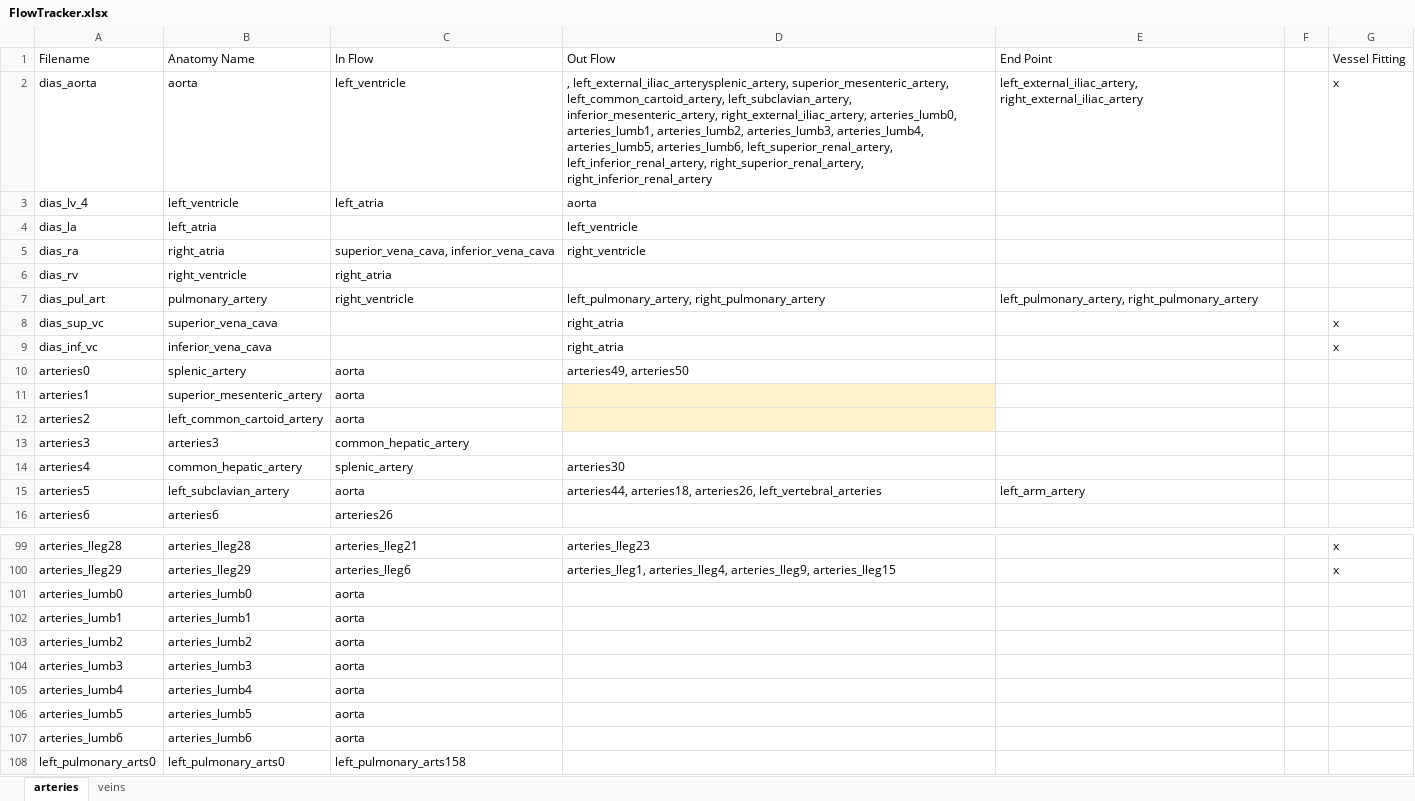
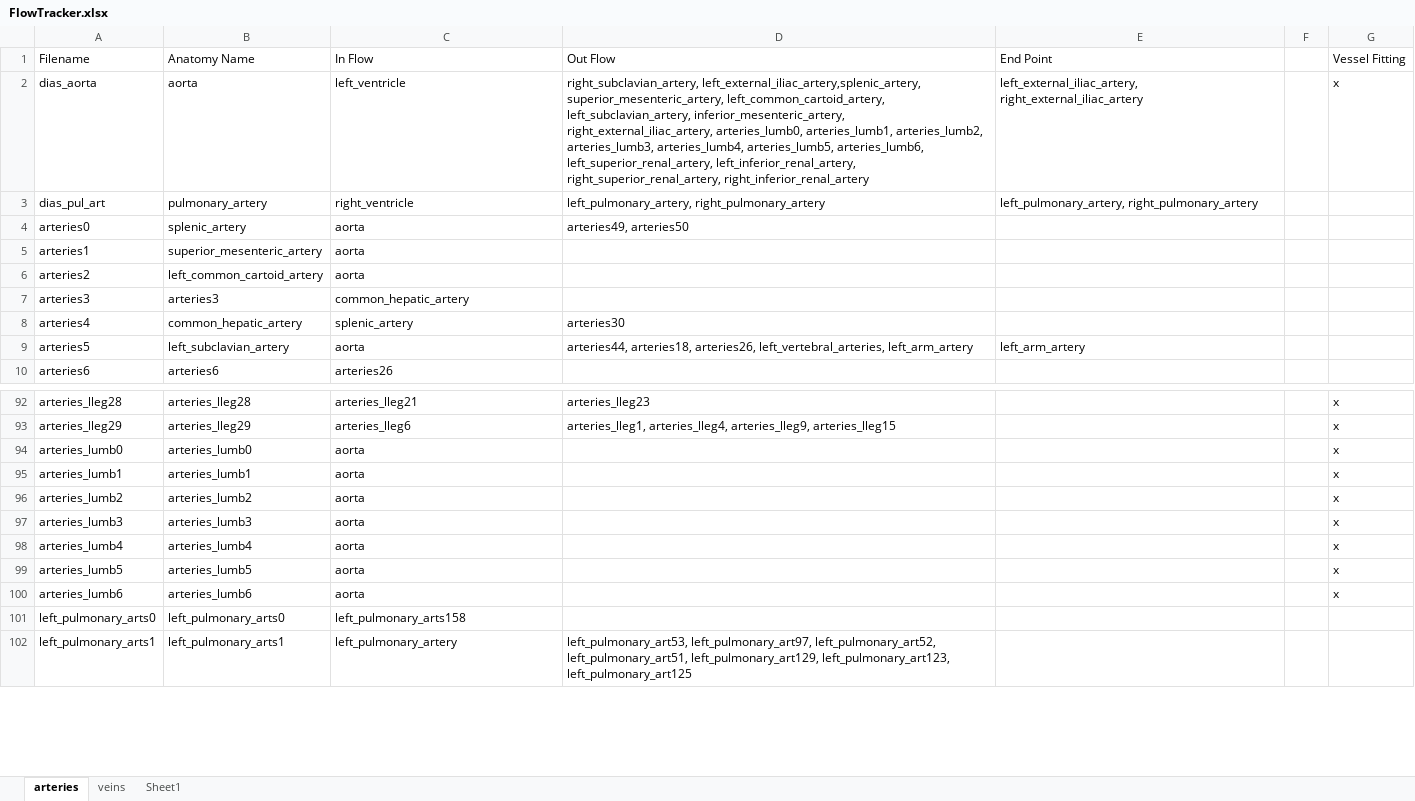
Before and after one commit to CNorthwayMedPhys/Full-Body-Flow-Model-Project, an Excel workbook: FlowTracker.xlsx, sheet arteries, drawn as a sheet; only a part is shown, gaps mark what is left out; the shorter side is filled out with more unchanged rows; values as stored, in another font and other column widths than the file's, no borders; conditional formats not drawn; removed rows and columns are numbered as before the commit, all else as after; the diff covers the shown part only; the diff names each change by its address in the sheet, - before the commit and + after, or states it on an @@ line.

```diff
--- a/FlowTracker.xlsx (sheet arteries)
+++ b/FlowTracker.xlsx (sheet arteries)
+sheet tab: Sheet1
-D2 (Out Flow): , left_external_iliac_arterysplenic_artery, superior_mesenteric_artery, left_common_cartoid_artery,…
+D2 (Out Flow): right_subclavian_artery, left_external_iliac_artery,splenic_artery, superior_mesenteric_artery, left_common_cartoid_artery,…
-row 3: dias_lv_4 | left_ventricle | left_atria | aorta
-row 4: dias_la | left_atria |  | left_ventricle
-row 5: dias_ra | right_atria | superior_vena_cava, inferior_vena_cava | right_ventricle
-row 6: dias_rv | right_ventricle | right_atria
-row 8: dias_sup_vc | superior_vena_cava |  | right_atria |  |  | x
-row 9: dias_inf_vc | inferior_vena_cava |  | right_atria |  |  | x
-D5:D6 fill: #FFF2CC
+D5:D6 fill: none
-D9 (Out Flow): …arteries18, arteries26, left_vertebral_arteries
+D9 (Out Flow): …arteries18, arteries26, left_vertebral_arteries, left_arm_artery
-G94:G100 (Vessel Fitting): (empty)
+G94:G100 (Vessel Fitting): x
```
Also changed, not shown: 1 removed row, 19 edited cells and cell formats elsewhere in this sheet, 32 other files.
